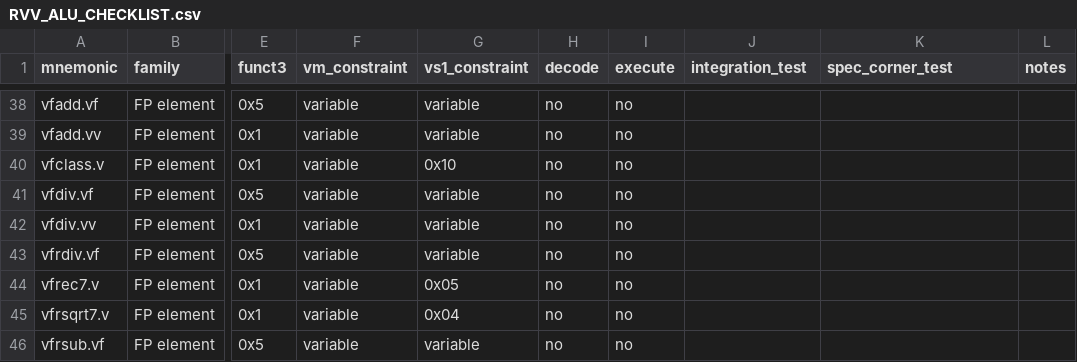
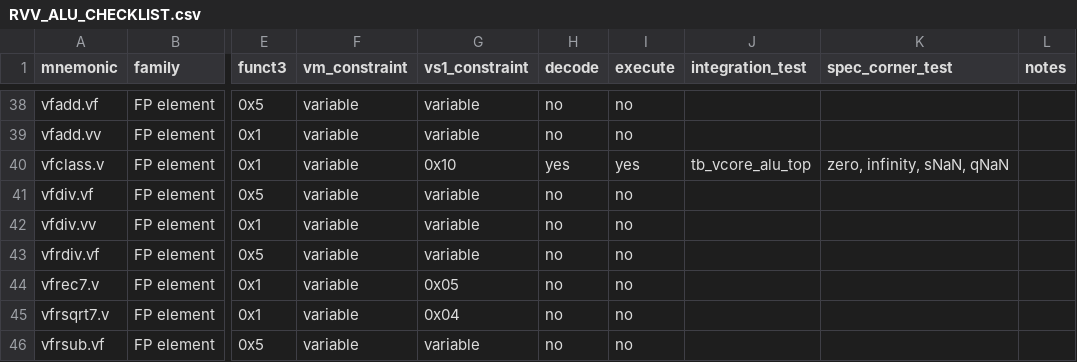
Before and after one commit to mhcp0000-jpg/RVV, a CSV file: rtl/vector_alu/RVV_ALU_CHECKLIST.csv, drawn as a sheet; only a part is shown, gaps mark what is left out; the diff covers the shown part only; the diff names each change by its address in the sheet, - before the commit and + after, or states it on an @@ line.

```diff
--- a/rtl/vector_alu/RVV_ALU_CHECKLIST.csv
+++ b/rtl/vector_alu/RVV_ALU_CHECKLIST.csv
-H40 (decode): no
+H40 (decode): yes
-I40 (execute): no
+I40 (execute): yes
-J40 (integration_test): (empty)
+J40 (integration_test): tb_vcore_alu_top
-K40 (spec_corner_test): (empty)
+K40 (spec_corner_test): zero, infinity, sNaN, qNaN
```
Also changed, not shown: 44 edited cells elsewhere in this file, 11 other files.
